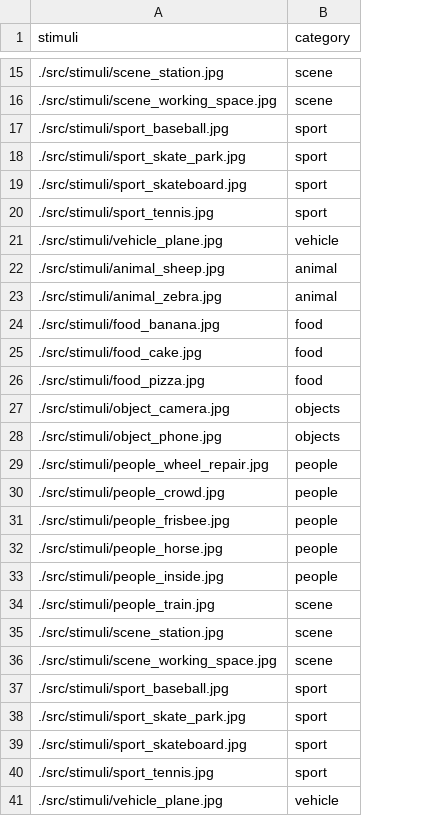
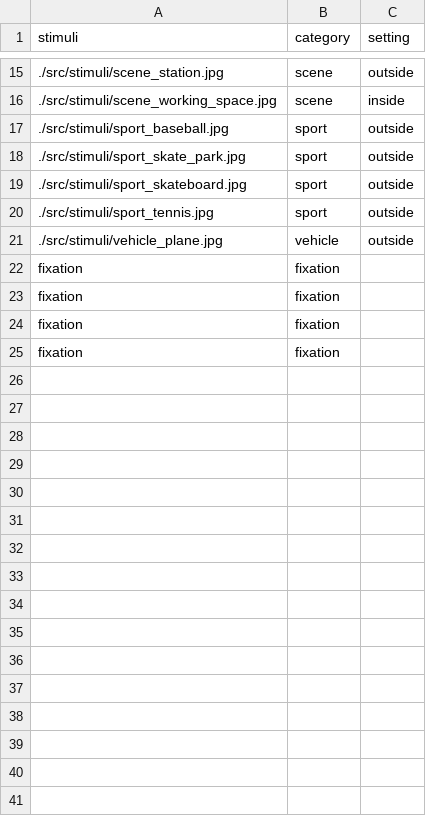
Before and after one commit to HOPLAB-LBP/fMRI-task-template, a TSV file: src/list_of_trials.tsv, drawn as a sheet; only a part is shown, gaps mark what is left out; removed rows and columns are numbered as before the commit, all else as after; the diff names each change by its address in the sheet, - before the commit and + after, or states it on an @@ line.

```diff
--- a/src/list_of_trials.tsv
+++ b/src/list_of_trials.tsv
+column C (setting), rows 15-21: outside | inside | outside | outside | outside | outside | outside
-row 22: ./src/stimuli/animal_sheep.jpg | animal
-row 23: ./src/stimuli/animal_zebra.jpg | animal
-row 24: ./src/stimuli/food_banana.jpg | food
-row 25: ./src/stimuli/food_cake.jpg | food
-row 26: ./src/stimuli/food_pizza.jpg | food
-row 27: ./src/stimuli/object_camera.jpg | objects
-row 28: ./src/stimuli/object_phone.jpg | objects
-row 29: ./src/stimuli/people_wheel_repair.jpg | people
-row 30: ./src/stimuli/people_crowd.jpg | people
-row 31: ./src/stimuli/people_frisbee.jpg | people
-row 32: ./src/stimuli/people_horse.jpg | people
-row 33: ./src/stimuli/people_inside.jpg | people
-row 34: ./src/stimuli/people_train.jpg | scene
-row 35: ./src/stimuli/scene_station.jpg | scene
-row 36: ./src/stimuli/scene_working_space.jpg | scene
-row 37: ./src/stimuli/sport_baseball.jpg | sport
-row 38: ./src/stimuli/sport_skate_park.jpg | sport
-row 39: ./src/stimuli/sport_skateboard.jpg | sport
-row 40: ./src/stimuli/sport_tennis.jpg | sport
-row 41: ./src/stimuli/vehicle_plane.jpg | vehicle
+row 22: fixation | fixation
+row 23: fixation | fixation
+row 24: fixation | fixation
+row 25: fixation | fixation
```
Also changed, not shown: 23 other files.
